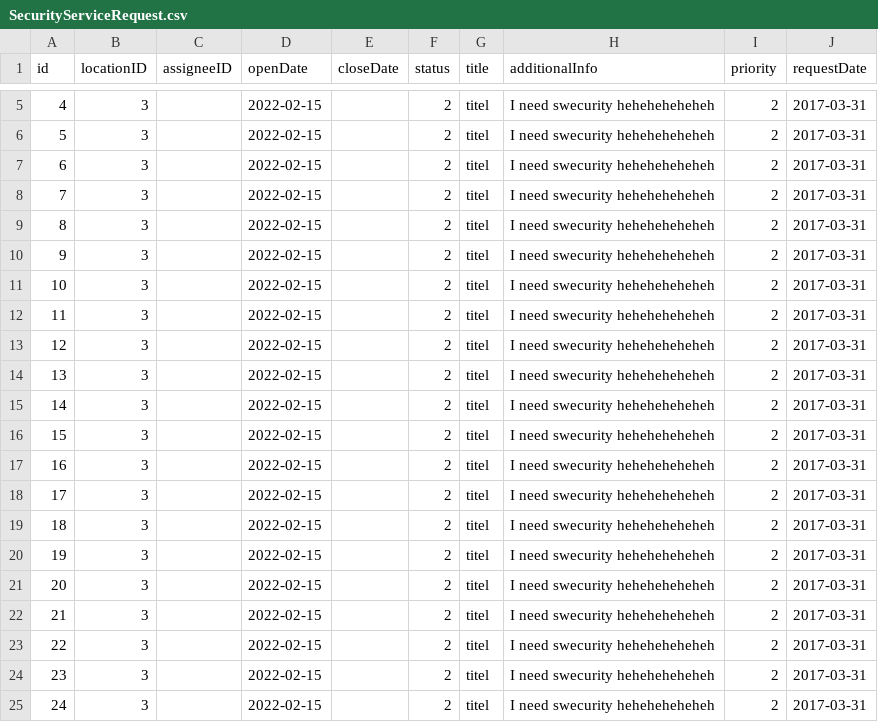
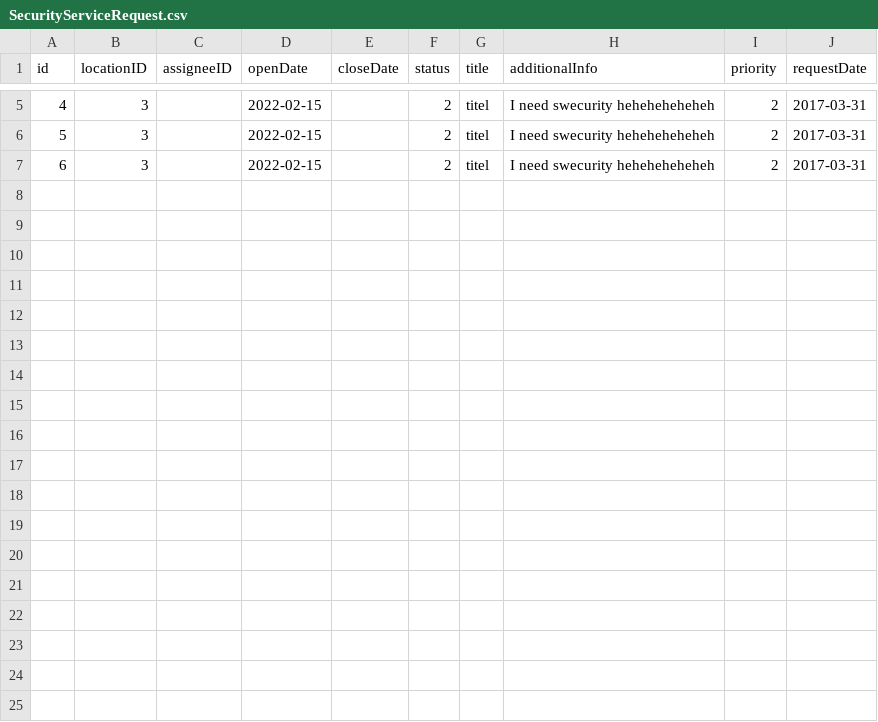
Before and after one commit to CS3733-C22-Team-E/MedicalTracking, a CSV file: MedicalTrackingApp/build/resources/main/edu/wpi/teame/csv/SecurityServiceRequest.csv, drawn as a sheet; only a part is shown, gaps mark what is left out.

```diff
--- a/MedicalTrackingApp/build/resources/main/edu/wpi/teame/csv/SecurityServiceRequest.csv
+++ b/MedicalTrackingApp/build/resources/main/edu/wpi/teame/csv/SecurityServiceRequest.csv
@@ -7,19 +7 @@ id,locationID,assigneeID,openDate,closeDate,status,title,additionalInfo,priority
 6,3,,2022-02-15,,2,titel,I need swecurity heheheheheheh,2,2017-03-31
-7,3,,2022-02-15,,2,titel,I need swecurity heheheheheheh,2,2017-03-31
-8,3,,2022-02-15,,2,titel,I need swecurity heheheheheheh,2,2017-03-31
-9,3,,2022-02-15,,2,titel,I need swecurity heheheheheheh,2,2017-03-31
-10,3,,2022-02-15,,2,titel,I need swecurity heheheheheheh,2,2017-03-31
-11,3,,2022-02-15,,2,titel,I need swecurity heheheheheheh,2,2017-03-31
-12,3,,2022-02-15,,2,titel,I need swecurity heheheheheheh,2,2017-03-31
-13,3,,2022-02-15,,2,titel,I need swecurity heheheheheheh,2,2017-03-31
-14,3,,2022-02-15,,2,titel,I need swecurity heheheheheheh,2,2017-03-31
-15,3,,2022-02-15,,2,titel,I need swecurity heheheheheheh,2,2017-03-31
-16,3,,2022-02-15,,2,titel,I need swecurity heheheheheheh,2,2017-03-31
-17,3,,2022-02-15,,2,titel,I need swecurity heheheheheheh,2,2017-03-31
-18,3,,2022-02-15,,2,titel,I need swecurity heheheheheheh,2,2017-03-31
-19,3,,2022-02-15,,2,titel,I need swecurity heheheheheheh,2,2017-03-31
-20,3,,2022-02-15,,2,titel,I need swecurity heheheheheheh,2,2017-03-31
-21,3,,2022-02-15,,2,titel,I need swecurity heheheheheheh,2,2017-03-31
-22,3,,2022-02-15,,2,titel,I need swecurity heheheheheheh,2,2017-03-31
-23,3,,2022-02-15,,2,titel,I need swecurity heheheheheheh,2,2017-03-31
-24,3,,2022-02-15,,2,titel,I need swecurity heheheheheheh,2,2017-03-31
```
Also changed, not shown: MedicalTrackingApp/build/resources/main/edu/wpi/teame/csv/EquipmentE.csv, MedicalTrackingApp/build/resources/main/edu/wpi/teame/csv/SanitationServiceRequest.csv, 31 other files.
